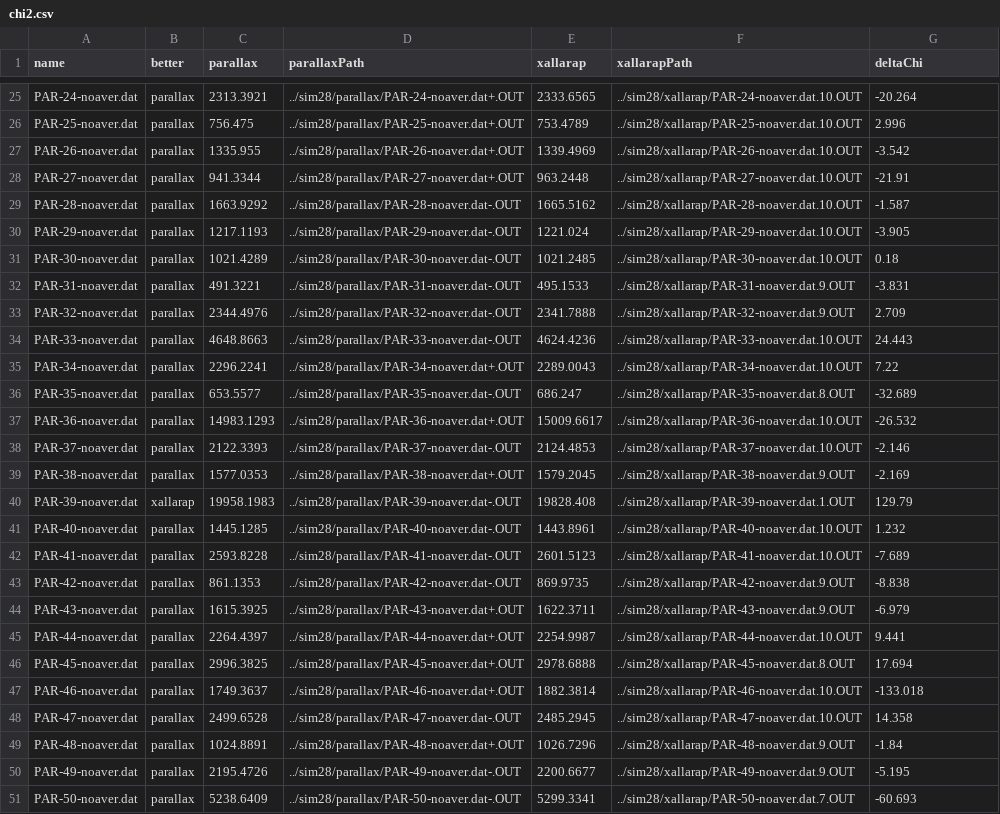
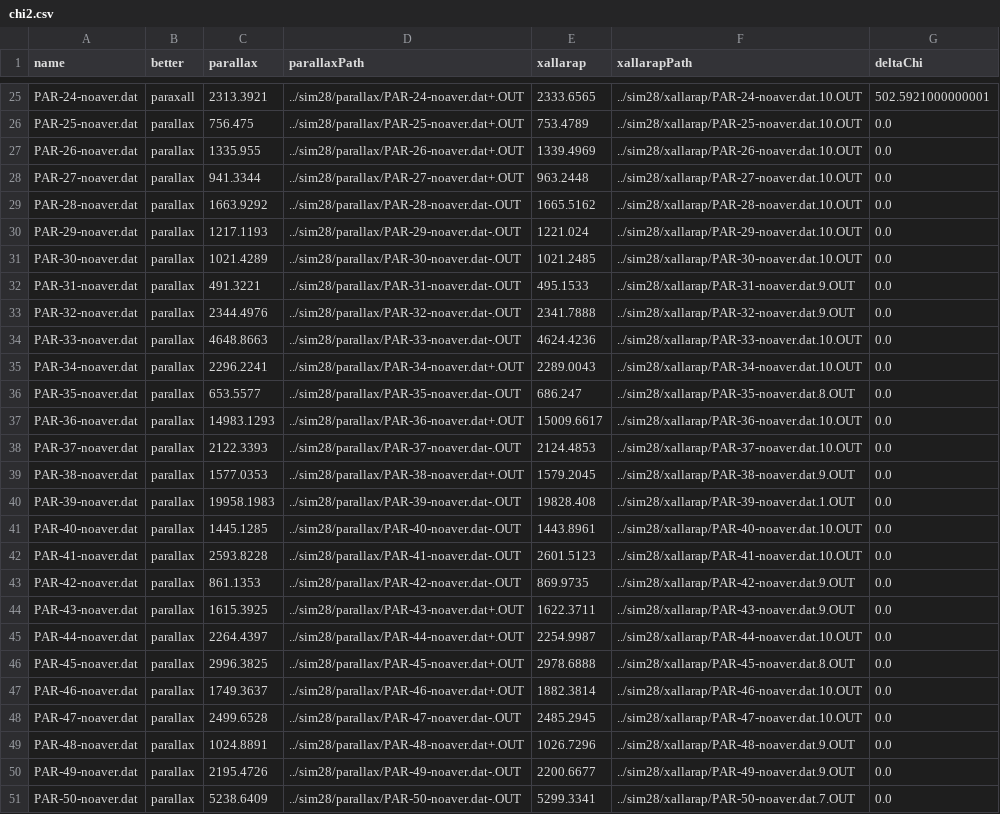
Before and after one commit to Jaclav/MicroLensingFund, a CSV file: sim28/chi2.csv, drawn as a sheet; only a part is shown, gaps mark what is left out; the diff covers the shown part only; the diff names each change by its address in the sheet, - before the commit and + after, or states it on an @@ line.

```diff
--- a/sim28/chi2.csv
+++ b/sim28/chi2.csv
-B25 (better): parallax
+B25 (better): paraxall
-G25 (deltaChi): -20.264
+G25 (deltaChi): 502.5921000000001
-G26 (deltaChi): 2.996
+G26 (deltaChi): 0.0
-G27 (deltaChi): -3.542
+G27 (deltaChi): 0.0
-G28 (deltaChi): -21.91
+G28 (deltaChi): 0.0
-G29 (deltaChi): -1.587
+G29 (deltaChi): 0.0
-G30 (deltaChi): -3.905
+G30 (deltaChi): 0.0
-G31 (deltaChi): 0.18
+G31 (deltaChi): 0.0
-G32 (deltaChi): -3.831
+G32 (deltaChi): 0.0
-G33 (deltaChi): 2.709
+G33 (deltaChi): 0.0
-G34 (deltaChi): 24.443
+G34 (deltaChi): 0.0
-G35 (deltaChi): 7.22
+G35 (deltaChi): 0.0
-G36 (deltaChi): -32.689
+G36 (deltaChi): 0.0
-G37 (deltaChi): -26.532
+G37 (deltaChi): 0.0
-G38 (deltaChi): -2.146
+G38 (deltaChi): 0.0
-G39 (deltaChi): -2.169
+G39 (deltaChi): 0.0
-B40 (better): xallarap
+B40 (better): parallax
-G40 (deltaChi): 129.79
+G40 (deltaChi): 0.0
-G41 (deltaChi): 1.232
+G41 (deltaChi): 0.0
-G42 (deltaChi): -7.689
+G42 (deltaChi): 0.0
-G43 (deltaChi): -8.838
+G43 (deltaChi): 0.0
-G44 (deltaChi): -6.979
+G44 (deltaChi): 0.0
-G45 (deltaChi): 9.441
+G45 (deltaChi): 0.0
-G46 (deltaChi): 17.694
+G46 (deltaChi): 0.0
-G47 (deltaChi): -133.018
+G47 (deltaChi): 0.0
-G48 (deltaChi): 14.358
+G48 (deltaChi): 0.0
-G49 (deltaChi): -1.84
+G49 (deltaChi): 0.0
-G50 (deltaChi): -5.195
+G50 (deltaChi): 0.0
-G51 (deltaChi): -60.693
+G51 (deltaChi): 0.0
```
Also changed, not shown: 49 edited cells elsewhere in this file, 1 other file.
